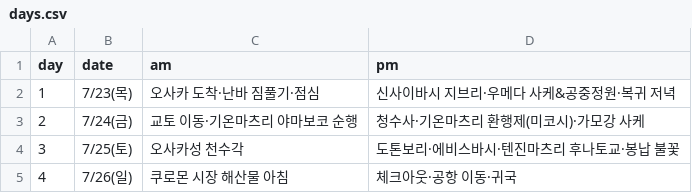
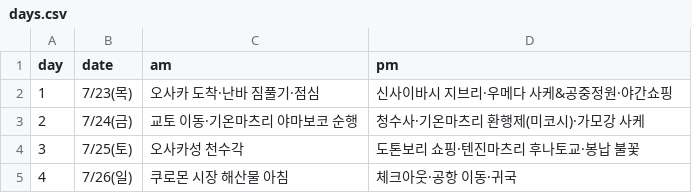
Before and after one commit to dekt-oss/kansai-trip, a CSV file: data/days.csv, drawn as a sheet.

```diff
--- a/data/days.csv
+++ b/data/days.csv
@@ -1,5 +1,5 @@
 day,date,am,pm
-1,7/23(목),오사카 도착·난바 짐풀기·점심,신사이바시 지브리·우메다 사케&공중정원·복귀 저녁
+1,7/23(목),오사카 도착·난바 짐풀기·점심,신사이바시 지브리·우메다 사케&공중정원·야간쇼핑
 2,7/24(금),교토 이동·기온마츠리 야마보코 순행,청수사·기온마츠리 환행제(미코시)·가모강 사케
-3,7/25(토),오사카성 천수각,도톤보리·에비스바시·텐진마츠리 후나토교·봉납 불꽃
+3,7/25(토),오사카성 천수각,도톤보리 쇼핑·텐진마츠리 후나토교·봉납 불꽃
 4,7/26(일),쿠로몬 시장 해산물 아침,체크아웃·공항 이동·귀국
```
Also changed, not shown: data/schedule.csv, 2 other files.
